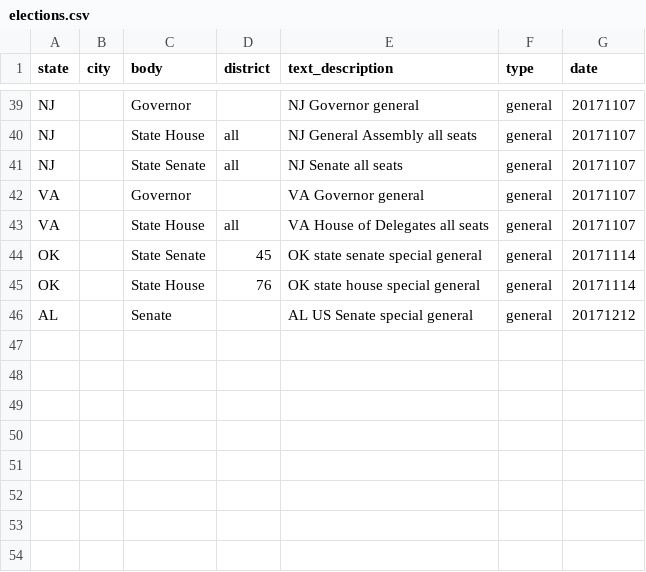
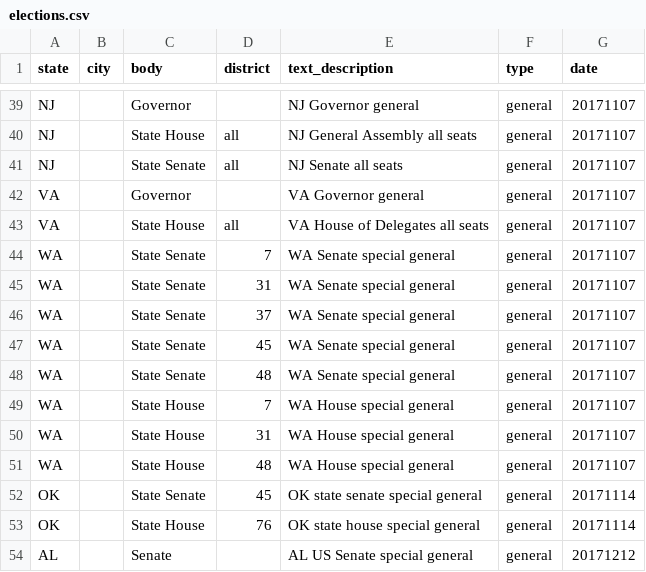
Before and after one commit to rshorey/upcoming-elections, a CSV file: elections.csv, drawn as a sheet; only a part is shown, gaps mark what is left out; the diff names each change by its address in the sheet, - before the commit and + after, or states it on an @@ line.

Commit message:
bunch of WA state specials

```diff
--- a/elections.csv
+++ b/elections.csv
+row 44: WA |  | State Senate | 7 | WA Senate special general | general | 20171107
+row 45: WA |  | State Senate | 31 | WA Senate special general | general | 20171107
+row 46: WA |  | State Senate | 37 | WA Senate special general | general | 20171107
+row 47: WA |  | State Senate | 45 | WA Senate special general | general | 20171107
+row 48: WA |  | State Senate | 48 | WA Senate special general | general | 20171107
+row 49: WA |  | State House | 7 | WA House special general | general | 20171107
+row 50: WA |  | State House | 31 | WA House special general | general | 20171107
+row 51: WA |  | State House | 48 | WA House special general | general | 20171107
```
